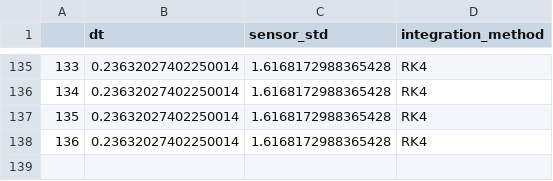
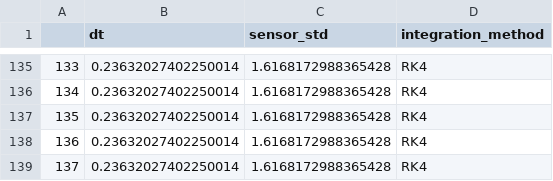
Before and after one commit to MarcSchlichting/2DSimulator, a CSV file: meta_training_failures_700_sem_best_parameters.csv, drawn as a sheet; only a part is shown, gaps mark what is left out.

```diff
--- a/meta_training_failures_700_sem_best_parameters.csv
+++ b/meta_training_failures_700_sem_best_parameters.csv
@@ -138 +138,2 @@
 136,0.23632027402250014,1.6168172988365428,RK4
+137,0.23632027402250014,1.6168172988365428,RK4
```
Also changed, not shown: meta_training_failures_1750_sem.csv, meta_training_failures_175_sem.csv, 13 other files.
